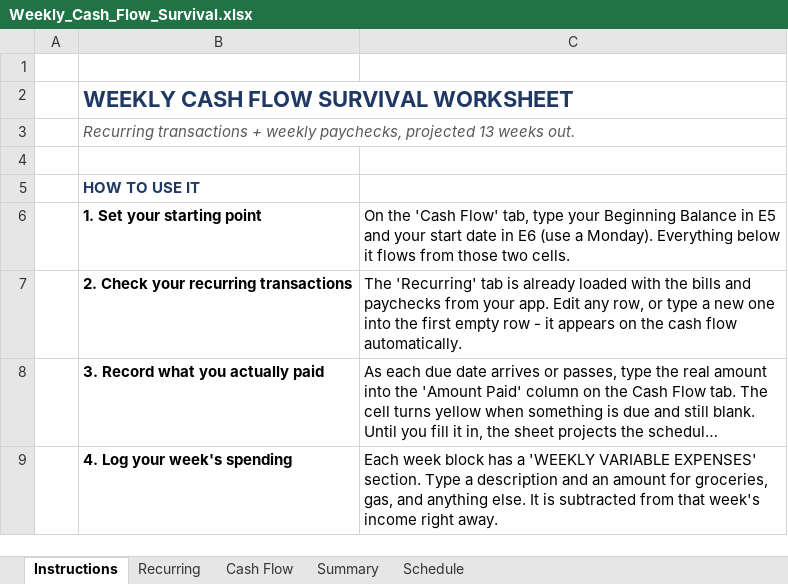
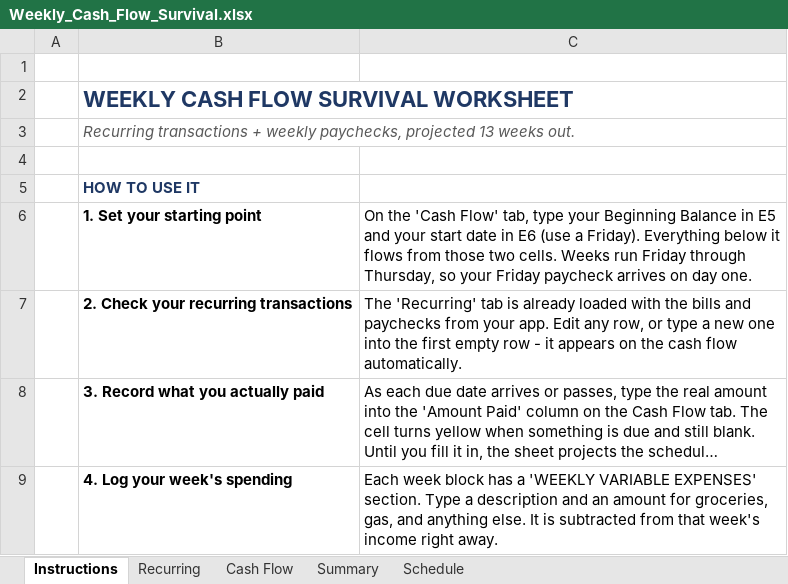
Before and after one commit to NBiryukov25/Budget, an Excel workbook: Weekly_Cash_Flow_Survival.xlsx, sheet Instructions, drawn as a sheet; only a part is shown; long unchanged cells end in …; values as stored, in another font and other column widths than the file's, no borders; the diff names each change by its address in the sheet, - before the commit and + after, or states it on an @@ line.

```diff
--- a/Weekly_Cash_Flow_Survival.xlsx (sheet Instructions)
+++ b/Weekly_Cash_Flow_Survival.xlsx (sheet Instructions)
-C6: …(use a Monday). Everything below it flows from those two cells.
+C6: …(use a Friday). Everything below it flows from those two cells. Weeks run Friday through Thursday, so your Friday paycheck arrives on day one.
```
Also changed, not shown: sheet Cash Flow, sheet Schedule, sheet Summary, formulas that keep their value, hidden cells, 2 other files.
